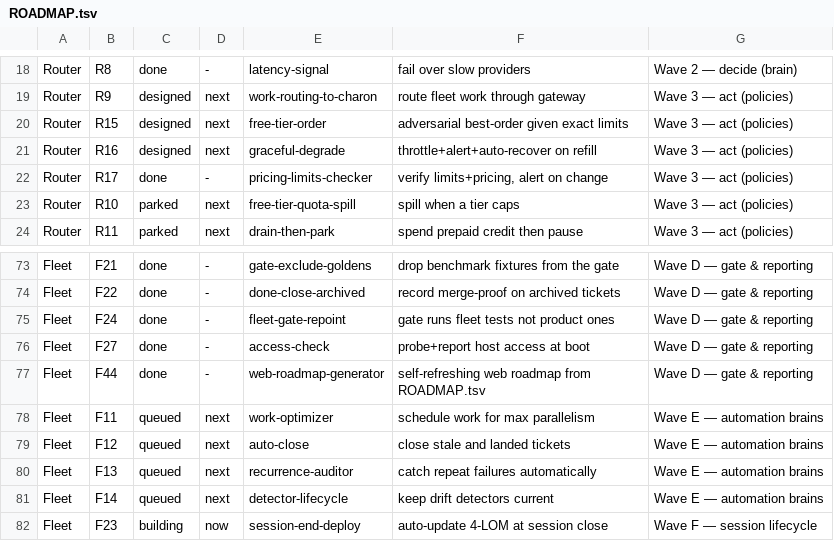
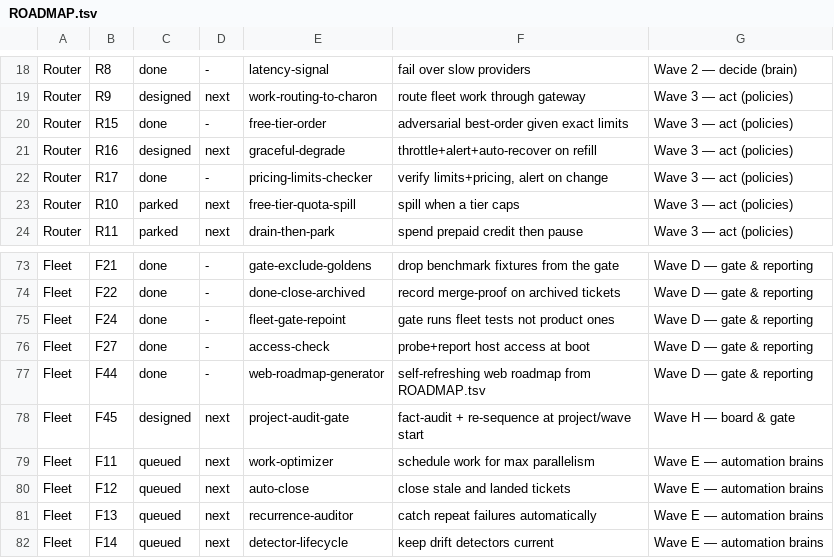
Before and after one commit to SLOP-Platform/charon, a TSV file: fleet/state/ROADMAP.tsv, drawn as a sheet; only a part is shown, gaps mark what is left out; the shorter side is filled out with more unchanged rows.

```diff
--- a/fleet/state/ROADMAP.tsv
+++ b/fleet/state/ROADMAP.tsv
@@ -19,3 +19,3 @@ Router	R8	done	-	latency-signal	fail over slow providers	Wave 2 — decide (brai
 Router	R9	designed	next	work-routing-to-charon	route fleet work through gateway	Wave 3 — act (policies)
-Router	R15	designed	next	free-tier-order	adversarial best-order given exact limits	Wave 3 — act (policies)
+Router	R15	done	-	free-tier-order	adversarial best-order given exact limits	Wave 3 — act (policies)
 Router	R16	designed	next	graceful-degrade	throttle+alert+auto-recover on refill	Wave 3 — act (policies)
@@ -77,2 +77,3 @@ Fleet	F27	done	-	access-check	probe+report host access at boot	Wave D — gate &
 Fleet	F44	done	-	web-roadmap-generator	self-refreshing web roadmap from ROADMAP.tsv	Wave D — gate & reporting
+Fleet	F45	designed	next	project-audit-gate	fact-audit + re-sequence at project/wave start	Wave H — board & gate
 Fleet	F11	queued	next	work-optimizer	schedule work for max parallelism	Wave E — automation brains
```
Also changed, not shown: 1 other file.
